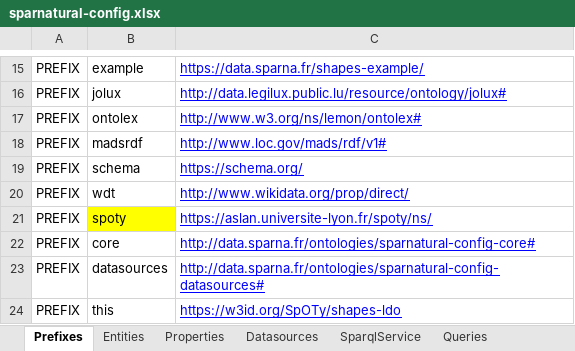
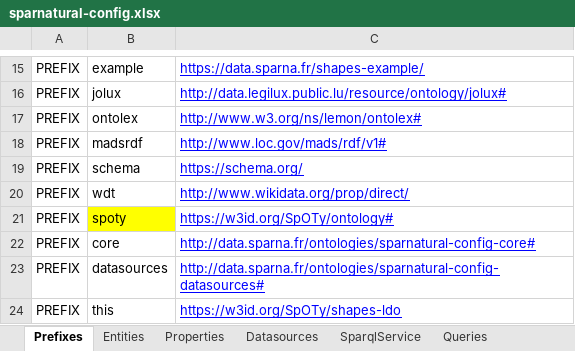
Before and after one commit to sparna-git/spoty, an Excel workbook: dev-page/sparnatural-config.xlsx, sheet Prefixes, drawn as a sheet; only a part is shown, gaps mark what is left out; values as stored, in another font and other column widths than the file's, no borders; the diff names each change by its address in the sheet, - before the commit and + after, or states it on an @@ line.

Commit message:
test with spoty-query-engine

```diff
--- a/dev-page/sparnatural-config.xlsx (sheet Prefixes)
+++ b/dev-page/sparnatural-config.xlsx (sheet Prefixes)
-C21: https://aslan.universite-lyon.fr/spoty/ns/
+C21: https://w3id.org/SpOTy/ontology#
```
Also changed, not shown: sheet Properties, sheet Entities, 20 other files.
